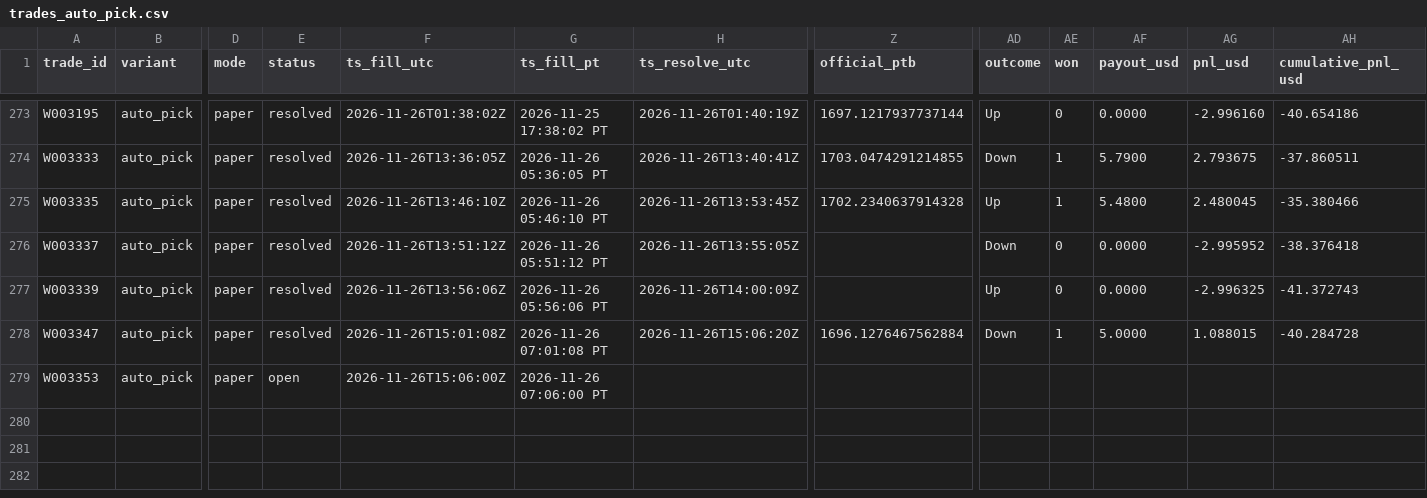
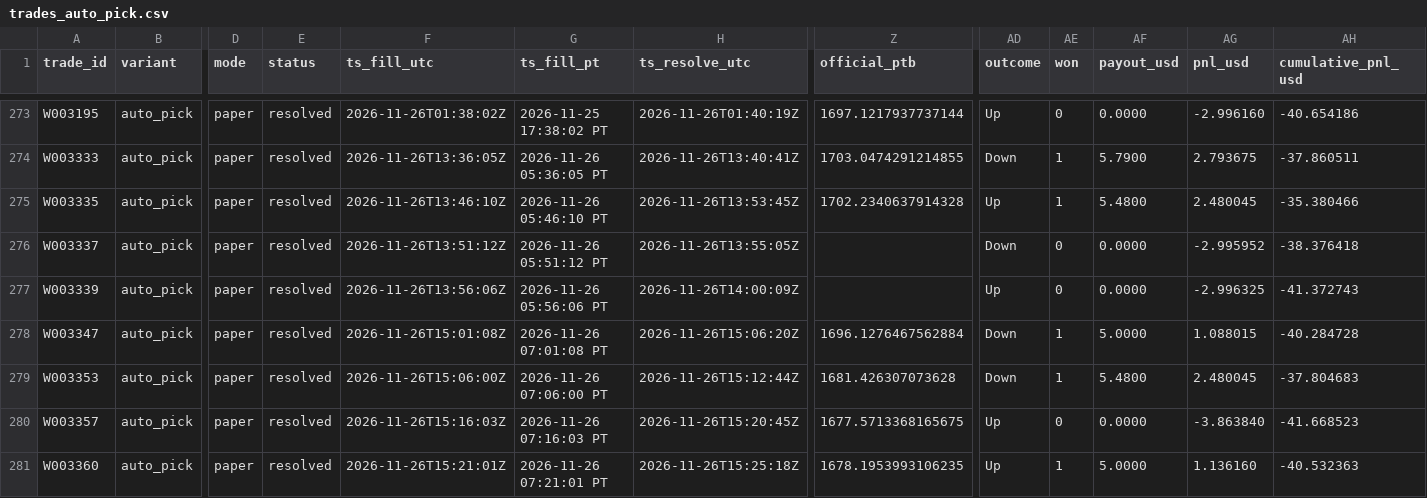
Before and after one commit to michaeldeuchar-dotcom/eth-paper-bot, a CSV file: data/week2/trades_auto_pick.csv, drawn as a sheet; only a part is shown, gaps mark what is left out; rows hold the shown columns only; the diff names each change by its address in the sheet, - before the commit and + after, or states it on an @@ line.

```diff
--- a/data/week2/trades_auto_pick.csv
+++ b/data/week2/trades_auto_pick.csv
-E279 (status): open
+E279 (status): resolved
-H279 (ts_resolve_utc): (empty)
+H279 (ts_resolve_utc): 2026-11-26T15:12:44Z
-Z279 (official_ptb): (empty)
+Z279 (official_ptb): 1681.426307073628
-AD279 (outcome): (empty)
+AD279 (outcome): Down
-AE279 (won): (empty)
+AE279 (won): 1
-AF279 (payout_usd): (empty)
+AF279 (payout_usd): 5.4800
-AG279 (pnl_usd): (empty)
+AG279 (pnl_usd): 2.480045
-AH279 (cumulative_pnl_usd): (empty)
+AH279 (cumulative_pnl_usd): -37.804683
+row 280: W003357 | auto_pick | paper | resolved | 2026-11-26T15:16:03Z | 2026-11-26 07:16:03 PT | 2026-11-26T15:20:45Z | 1677.5713368165675 | Up | 0 | 0.0000 | -3.863840 | -41.668523
+row 281: W003360 | auto_pick | paper | resolved | 2026-11-26T15:21:01Z | 2026-11-26 07:21:01 PT | 2026-11-26T15:25:18Z | 1678.1953993106235 | Up | 1 | 5.0000 | 1.136160 | -40.532363
```
Also changed, not shown: data/week2/decisions_tail.csv, data/week2/trades_control.csv, 11 other files.
